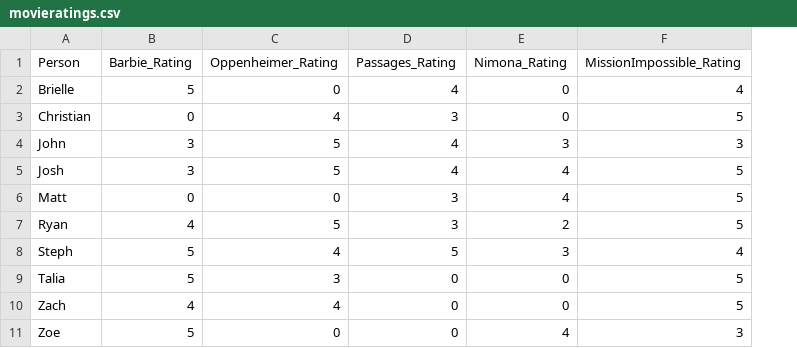
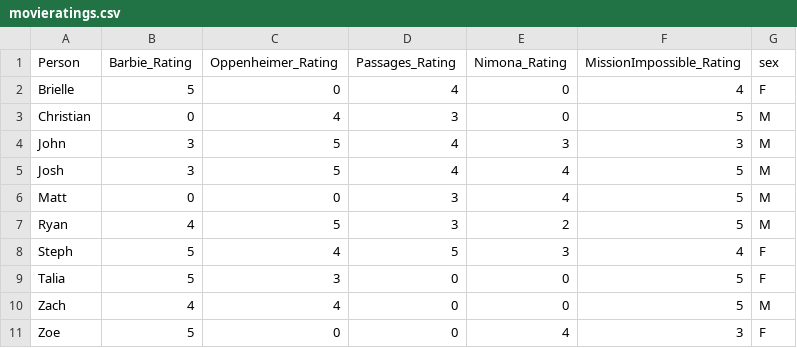
Before and after one commit to kristinlussi/607HW2, a CSV file: movieratings.csv, drawn as a sheet; the diff names each change by its address in the sheet, - before the commit and + after, or states it on an @@ line.

Commit message:
Add files via upload

```diff
--- a/movieratings.csv
+++ b/movieratings.csv
+column G (sex), rows 2-11: F | M | M | M | M | M | F | F | M | F
```
